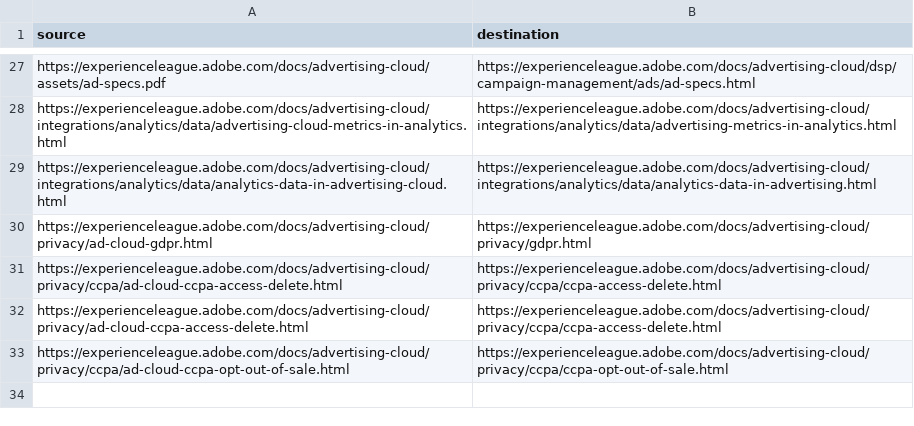
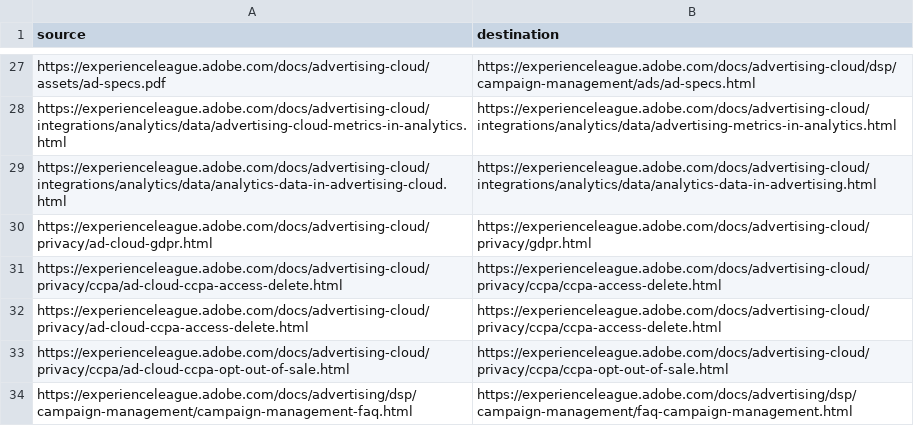
Before and after one commit to AdobeDocs/advertising.ja-JP, a CSV file: redirects.csv, drawn as a sheet; only a part is shown, gaps mark what is left out; the diff names each change by its address in the sheet, - before the commit and + after, or states it on an @@ line.

Commit message:
Sync non localizable files for core commit 788a0475d4d9bbf4c4bf29a0b9bc30092fbe344d

```diff
--- a/redirects.csv
+++ b/redirects.csv
+row 34: https://experienceleague.adobe.com/docs/advertising/dsp/campaign-management/campaign-management-faq.html | https://experienceleague.adobe.com/docs/advertising/dsp/campaign-management/faq-campaign-management.html
```
